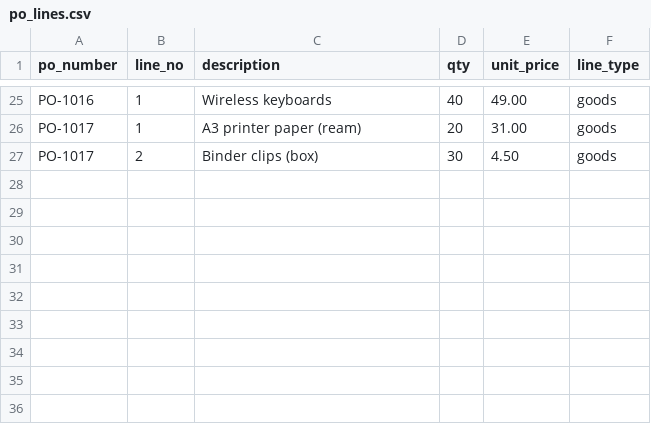
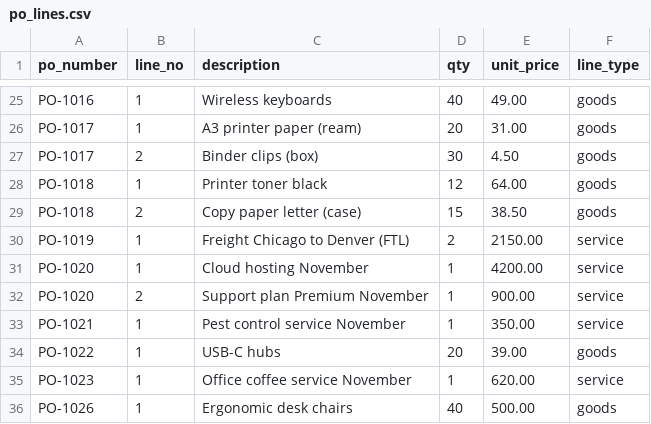
Before and after one commit to jnaveen136/invosure, a CSV file: data/po_lines.csv, drawn as a sheet; only a part is shown, gaps mark what is left out; the diff names each change by its address in the sheet, - before the commit and + after, or states it on an @@ line.

```diff
--- a/data/po_lines.csv
+++ b/data/po_lines.csv
+row 28: PO-1018 | 1 | Printer toner black | 12 | 64.00 | goods
+row 29: PO-1018 | 2 | Copy paper letter (case) | 15 | 38.50 | goods
+row 30: PO-1019 | 1 | Freight Chicago to Denver (FTL) | 2 | 2150.00 | service
+row 31: PO-1020 | 1 | Cloud hosting November | 1 | 4200.00 | service
+row 32: PO-1020 | 2 | Support plan Premium November | 1 | 900.00 | service
+row 33: PO-1021 | 1 | Pest control service November | 1 | 350.00 | service
+row 34: PO-1022 | 1 | USB-C hubs | 20 | 39.00 | goods
+row 35: PO-1023 | 1 | Office coffee service November | 1 | 620.00 | service
+row 36: PO-1026 | 1 | Ergonomic desk chairs | 40 | 500.00 | goods
```
Also changed, not shown: data/goods_receipts.csv, data/purchase_orders.csv, 38 other files.
